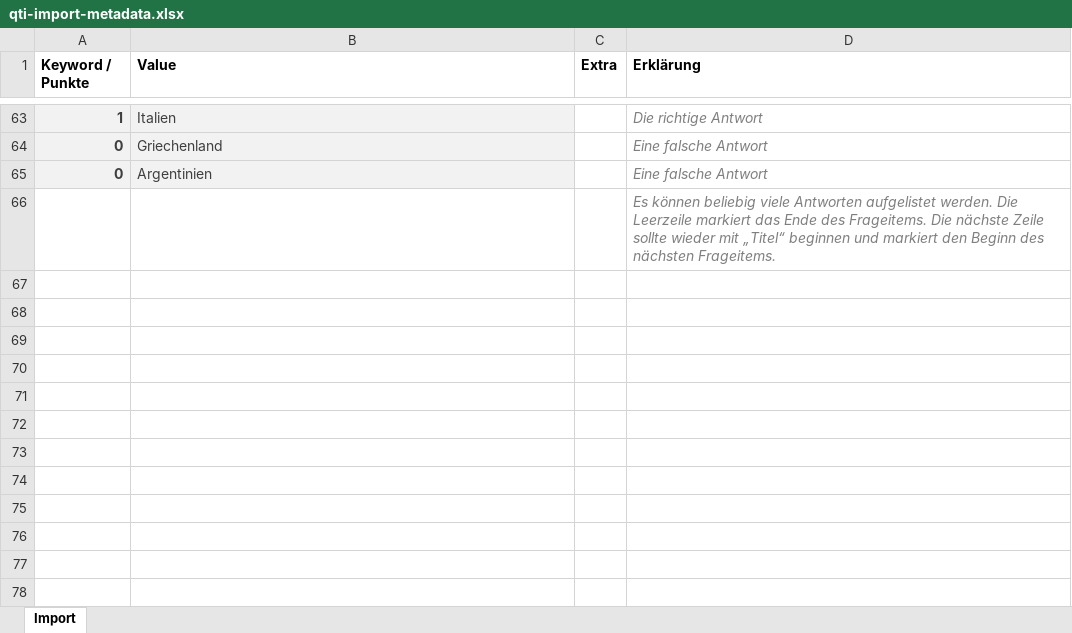
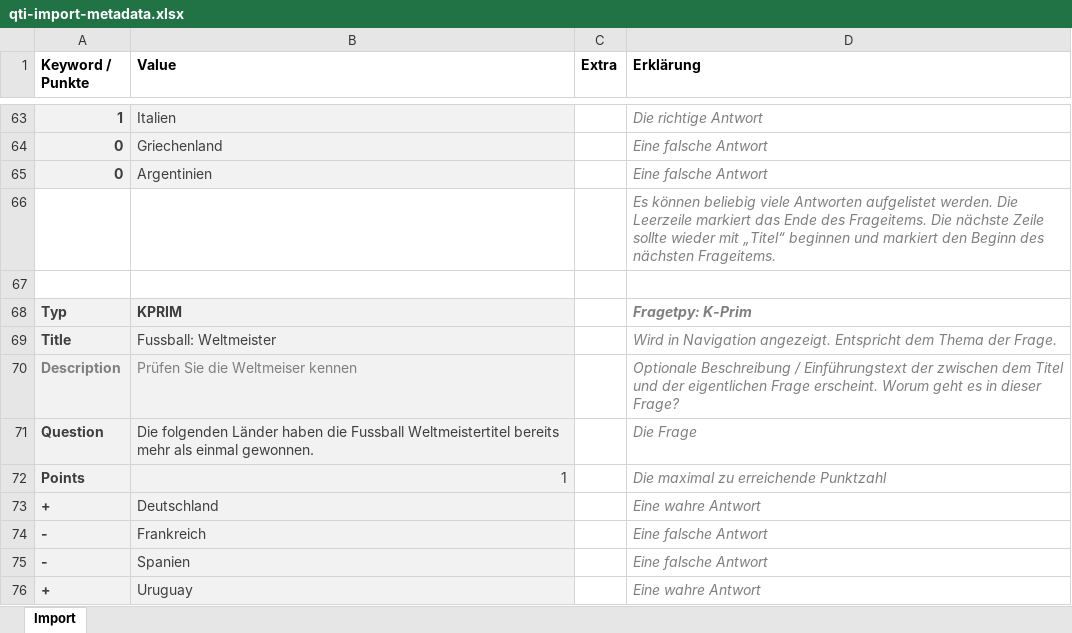
Before and after one commit to klemens/openolat, an Excel workbook: src/main/resources/org/olat/ims/qti21/questionimport/qti-import-metadata.xlsx, sheet Import, drawn as a sheet; only a part is shown, gaps mark what is left out; values as stored, in another font and other column widths than the file's, no borders; the diff names each change by its address in the sheet, - before the commit and + after, or states it on an @@ line.

Commit message:
OO-2364 update excel question import example, add k-prim section for 2.1 import

```diff
--- a/src/main/resources/org/olat/ims/qti21/questionimport/qti-import-metadata.xlsx (sheet Import)
+++ b/src/main/resources/org/olat/ims/qti21/questionimport/qti-import-metadata.xlsx (sheet Import)
+row 67: (empty)
+row 68: Typ | KPRIM |  | Fragetpy: K-Prim
+row 69: Title | Fussball: Weltmeister |  | Wird in Navigation angezeigt. Entspricht dem Thema der Frage.
+row 70: Description | Prüfen Sie die Weltmeiser kennen |  | Optionale Beschreibung / Einführungstext der zwischen dem Titel und der eigentlichen Frage erscheint. Worum geht es in dieser Frage?
+row 71: Question | Die folgenden Länder haben die Fussball Weltmeistertitel bereits mehr als einmal gewonnen. |  | Die Frage
+row 72: Points | 1 |  | Die maximal zu erreichende Punktzahl
+row 73: + | Deutschland |  | Eine wahre Antwort
+row 74: - | Frankreich |  | Eine falsche Antwort
+row 75: - | Spanien |  | Eine falsche Antwort
+row 76: + | Uruguay |  | Eine wahre Antwort
```
